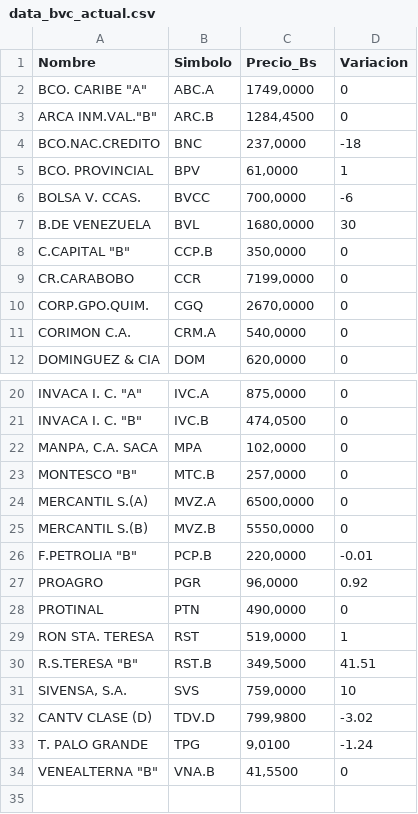
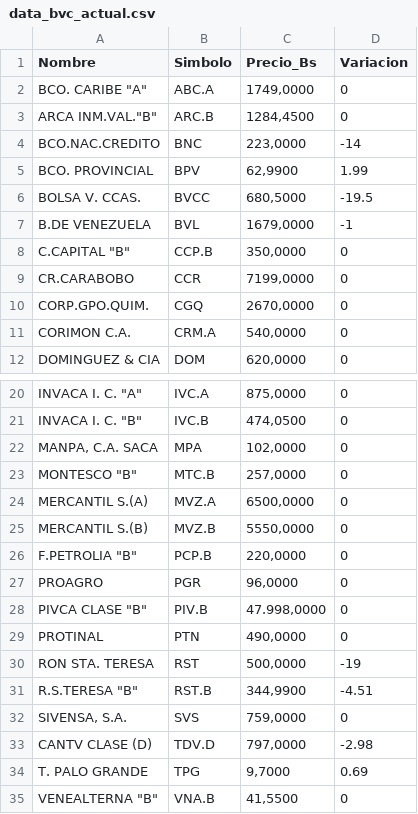
Before and after one commit to JoseAlirioCardoza/BVC, a CSV file: data_bvc_actual.csv, drawn as a sheet; only a part is shown, gaps mark what is left out.

```diff
--- a/data_bvc_actual.csv
+++ b/data_bvc_actual.csv
@@ -3,6 +3,6 @@ Nombre,Simbolo,Precio_Bs,Variacion
 "ARCA INM.VAL.""B""",ARC.B,"1284,4500",0
-BCO.NAC.CREDITO,BNC,"237,0000",-18
-BCO. PROVINCIAL,BPV,"61,0000",1
-BOLSA V. CCAS.,BVCC,"700,0000",-6
-B.DE VENEZUELA,BVL,"1680,0000",30
+BCO.NAC.CREDITO,BNC,"223,0000",-14
+BCO. PROVINCIAL,BPV,"62,9900",1.99
+BOLSA V. CCAS.,BVCC,"680,5000",-19.5
+B.DE VENEZUELA,BVL,"1679,0000",-1
 "C.CAPITAL ""B""",CCP.B,"350,0000",0
@@ -25,10 +25,11 @@ MERCANTIL S.(A),MVZ.A,"6500,0000",0
 MERCANTIL S.(B),MVZ.B,"5550,0000",0
-"F.PETROLIA ""B""",PCP.B,"220,0000",-0.01
-PROAGRO,PGR,"96,0000",0.92
+"F.PETROLIA ""B""",PCP.B,"220,0000",0
+PROAGRO,PGR,"96,0000",0
+"PIVCA CLASE ""B""",PIV.B,"47.998,0000",0
 PROTINAL,PTN,"490,0000",0
-RON STA. TERESA,RST,"519,0000",1
-"R.S.TERESA ""B""",RST.B,"349,5000",41.51
-"SIVENSA, S.A.",SVS,"759,0000",10
-CANTV CLASE (D),TDV.D,"799,9800",-3.02
-T. PALO GRANDE,TPG,"9,0100",-1.24
+RON STA. TERESA,RST,"500,0000",-19
+"R.S.TERESA ""B""",RST.B,"344,9900",-4.51
+"SIVENSA, S.A.",SVS,"759,0000",0
+CANTV CLASE (D),TDV.D,"797,0000",-2.98
+T. PALO GRANDE,TPG,"9,7000",0.69
 "VENEALTERNA  ""B""",VNA.B,"41,5500",0
```
